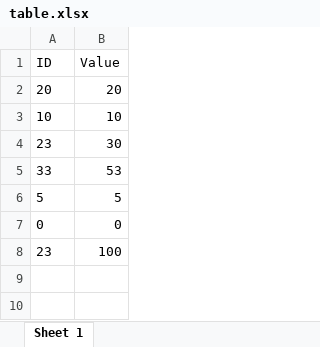
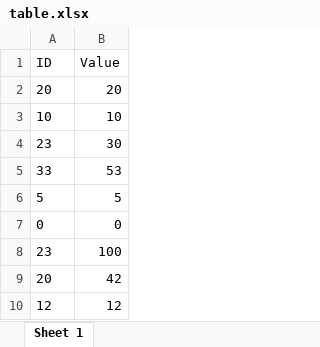
Before and after one commit to BubnovSA/excel-bot, an Excel workbook: app/table.xlsx, sheet Sheet 1, drawn as a sheet; values as stored, in another font and other column widths than the file's, no borders; the diff names each change by its address in the sheet, - before the commit and + after, or states it on an @@ line.

```diff
--- a/app/table.xlsx (sheet Sheet 1)
+++ b/app/table.xlsx (sheet Sheet 1)
+row 9: 20 | 42
+row 10: 12 | 12
```
Also changed, not shown: 6 other files.
